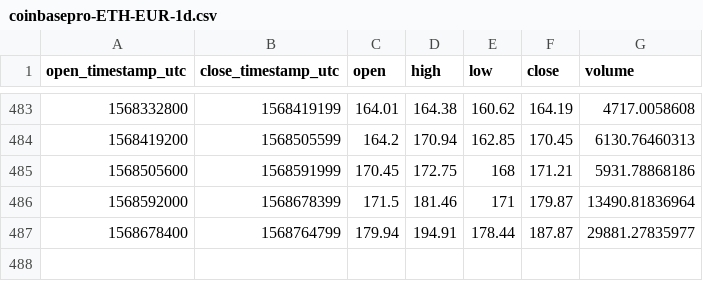
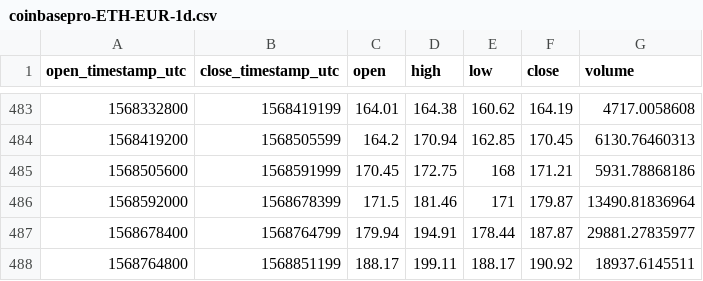
Before and after one commit to cryptobigbro/coinbasepro-ETH-EUR, a CSV file: coinbasepro-ETH-EUR-1d.csv, drawn as a sheet; only a part is shown, gaps mark what is left out.

```diff
--- a/coinbasepro-ETH-EUR-1d.csv
+++ b/coinbasepro-ETH-EUR-1d.csv
@@ -487 +487,2 @@ open_timestamp_utc,close_timestamp_utc,open,high,low,close,volume
 1568678400,1568764799,179.94,194.91,178.44,187.87,29881.27835977
+1568764800,1568851199,188.17,199.11,188.17,190.92,18937.6145511
```
Also changed, not shown: coinbasepro-ETH-EUR-1h.csv.
